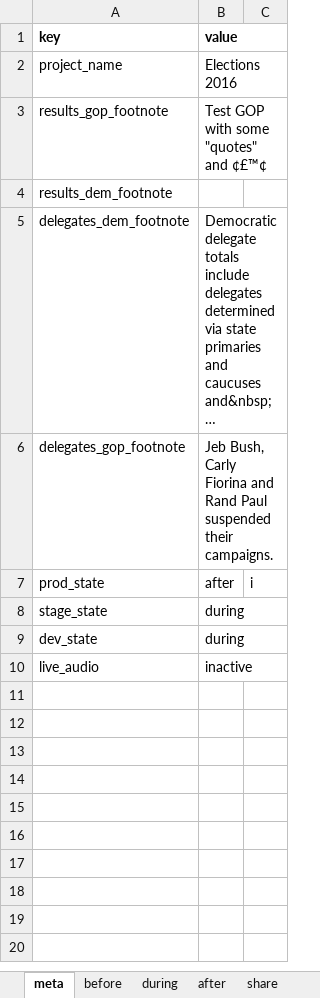
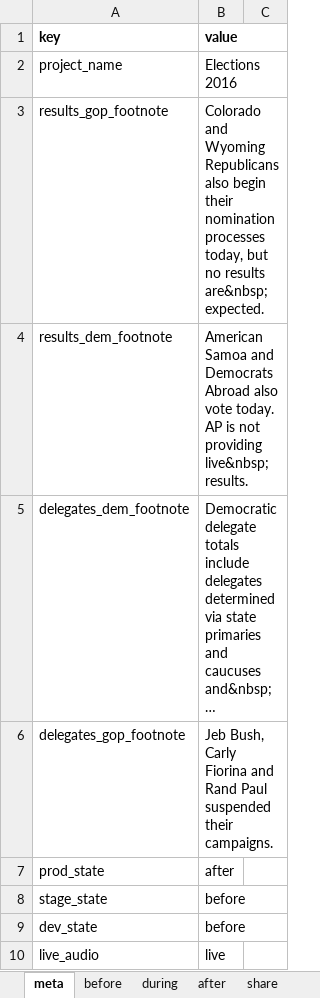
Before and after one commit to nprapps/elections16, an Excel workbook: data/copy.xlsx, sheet meta, drawn as a sheet; long unchanged cells end in …; values as stored, in another font and other column widths than the file's, no borders; charts and pictures not drawn; the diff names each change by its address in the sheet, - before the commit and + after, or states it on an @@ line.

```diff
--- a/data/copy.xlsx (sheet meta)
+++ b/data/copy.xlsx (sheet meta)
-B3 (value): Test GOP with some "quotes" and ¢£™¢
+B3 (value): Colorado and Wyoming Republicans also begin their nomination processes today, but no results are&nbsp;expected.
-B4 (value): (empty)
+B4 (value): American Samoa and Democrats Abroad also vote today. AP is not providing live&nbsp;results.
-C7: i
+C7: (empty)
-B8:B9 (value): during
+B8:B9 (value): before
-B10 (value): inactive
+B10 (value): live
```
Also changed, not shown: sheet before, sheet during, sheet after, sheet calendar, data/calendar.xlsx, 1 other file.
